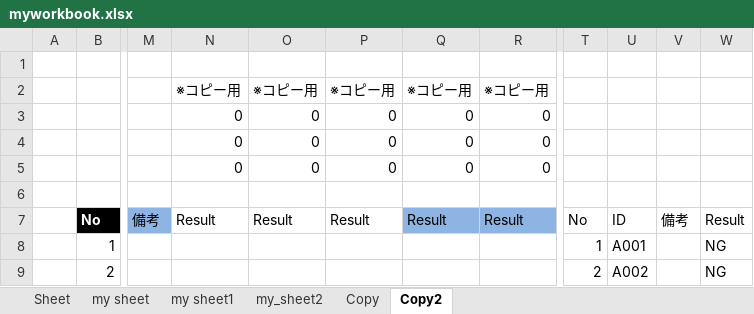
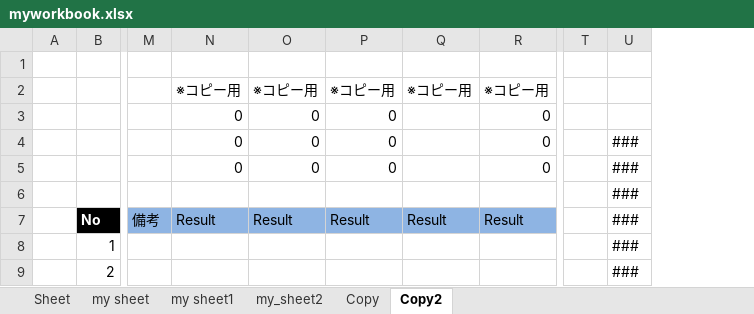
Before and after one commit to guigui55-ok/Repository4_python, an Excel workbook: excel_test/back/myworkbook.xlsx, sheet Copy2, drawn as a sheet; only a part is shown, gaps mark what is left out; values as stored, in another font and other column widths than the file's, no borders; table styles not drawn; removed rows and columns are numbered as before the commit, all else as after; the diff names each change by its address in the sheet, - before the commit and + after, or states it on an @@ line.

```diff
--- a/excel_test/back/myworkbook.xlsx (sheet Copy2)
+++ b/excel_test/back/myworkbook.xlsx (sheet Copy2)
-column T, rows 7-9: No | 1 | 2
-column U, rows 7-9: ID | A001 | A002
-column V, row 7: 備考
-column W, rows 7-9: Result | NG | NG
+column T, empty
+column U, rows 4-9: all ###
-Q3:Q5: 0
+Q3:Q5: (empty)
-N7:P7 fill: none
+N7:P7 fill: #8EB4E3
```
Also changed, not shown: sheet my_sheet2, excel_test/myworkbook.xlsx, 3 other files.
